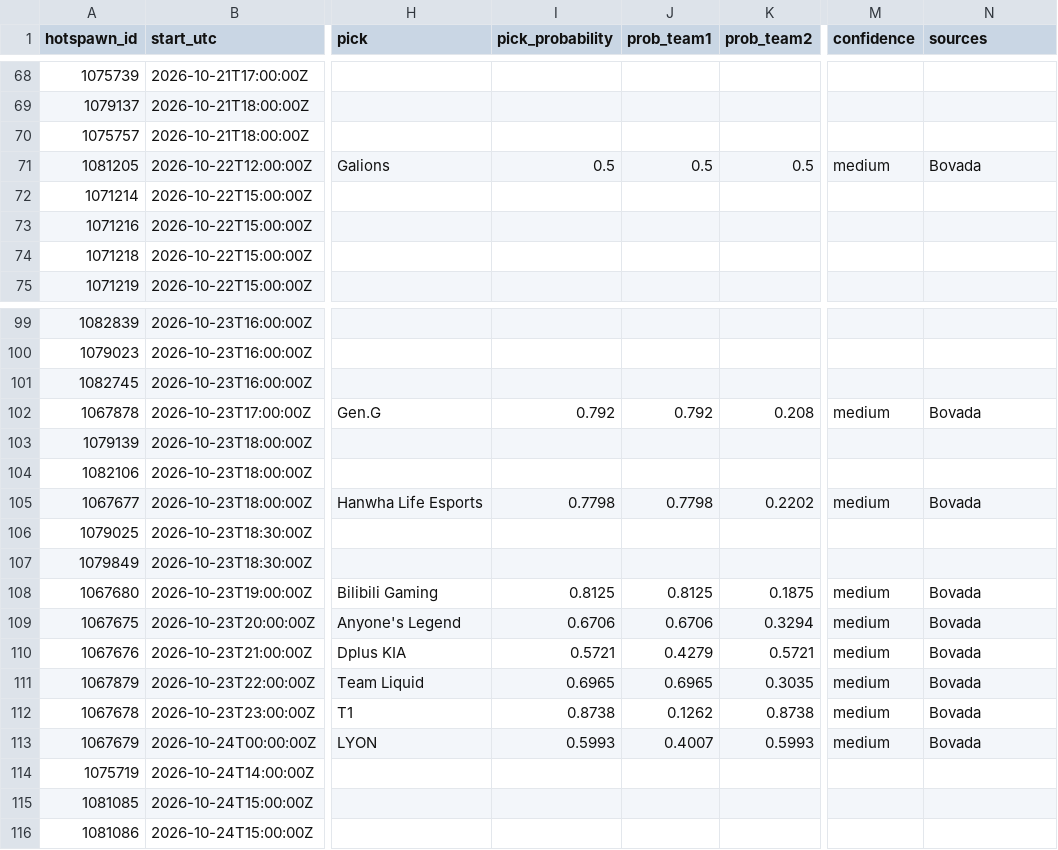
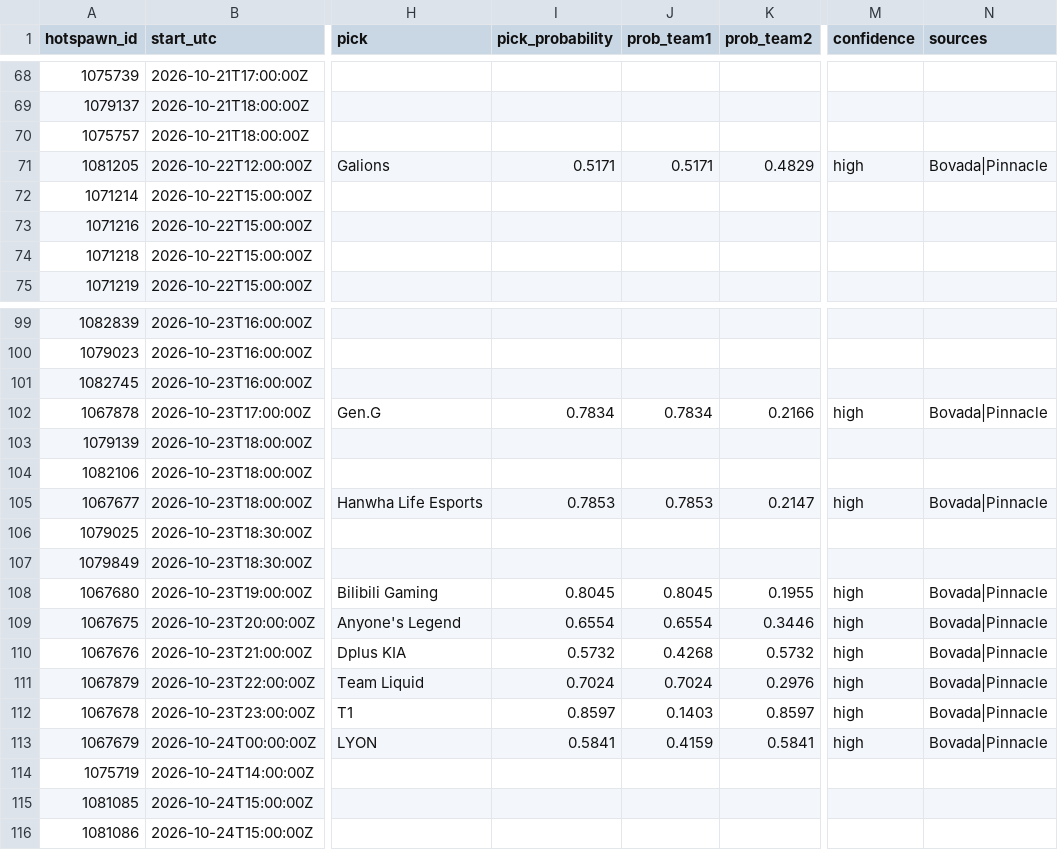
Before and after one commit to karagemop466-tech/LOLHOTSPAWN1, a CSV file: data/picks.csv, drawn as a sheet; only a part is shown, gaps mark what is left out; the diff names each change by its address in the sheet, - before the commit and + after, or states it on an @@ line.

Commit message:
chore(data): refresh picks 2026-10-21T20:53Z [skip ci]

```diff
--- a/data/picks.csv
+++ b/data/picks.csv
-I71 (pick_probability): 0.5
+I71 (pick_probability): 0.5171
-J71 (prob_team1): 0.5
+J71 (prob_team1): 0.5171
-K71 (prob_team2): 0.5
+K71 (prob_team2): 0.4829
-M71 (confidence): medium
+M71 (confidence): high
-N71 (sources): Bovada
+N71 (sources): Bovada|Pinnacle
-I102 (pick_probability): 0.792
+I102 (pick_probability): 0.7834
-J102 (prob_team1): 0.792
+J102 (prob_team1): 0.7834
-K102 (prob_team2): 0.208
+K102 (prob_team2): 0.2166
-M102 (confidence): medium
+M102 (confidence): high
-N102 (sources): Bovada
+N102 (sources): Bovada|Pinnacle
-I105 (pick_probability): 0.7798
+I105 (pick_probability): 0.7853
-J105 (prob_team1): 0.7798
+J105 (prob_team1): 0.7853
-K105 (prob_team2): 0.2202
+K105 (prob_team2): 0.2147
-M105 (confidence): medium
+M105 (confidence): high
-N105 (sources): Bovada
+N105 (sources): Bovada|Pinnacle
-I108 (pick_probability): 0.8125
+I108 (pick_probability): 0.8045
-J108 (prob_team1): 0.8125
+J108 (prob_team1): 0.8045
-K108 (prob_team2): 0.1875
+K108 (prob_team2): 0.1955
-M108:M113 (confidence): medium
+M108:M113 (confidence): high
-N108:N113 (sources): Bovada
+N108:N113 (sources): Bovada|Pinnacle
-I109 (pick_probability): 0.6706
+I109 (pick_probability): 0.6554
-J109 (prob_team1): 0.6706
+J109 (prob_team1): 0.6554
-K109 (prob_team2): 0.3294
+K109 (prob_team2): 0.3446
-I110 (pick_probability): 0.5721
+I110 (pick_probability): 0.5732
-J110 (prob_team1): 0.4279
+J110 (prob_team1): 0.4268
-K110 (prob_team2): 0.5721
+K110 (prob_team2): 0.5732
-I111 (pick_probability): 0.6965
+I111 (pick_probability): 0.7024
-J111 (prob_team1): 0.6965
+J111 (prob_team1): 0.7024
-K111 (prob_team2): 0.3035
+K111 (prob_team2): 0.2976
-I112 (pick_probability): 0.8738
+I112 (pick_probability): 0.8597
-J112 (prob_team1): 0.1262
+J112 (prob_team1): 0.1403
-K112 (prob_team2): 0.8738
+K112 (prob_team2): 0.8597
-I113 (pick_probability): 0.5993
+I113 (pick_probability): 0.5841
-J113 (prob_team1): 0.4007
+J113 (prob_team1): 0.4159
-K113 (prob_team2): 0.5993
+K113 (prob_team2): 0.5841
```
Also changed, not shown: 13 other files.
